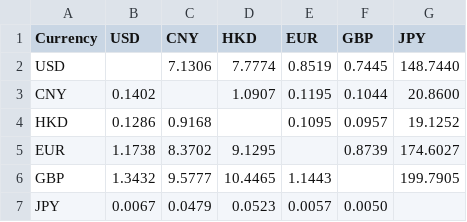
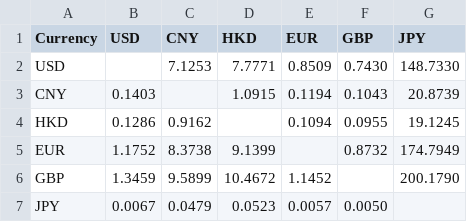
Before and after one commit to granthuang999/exchange-rate-auto, a CSV file: exchange_rates.csv, drawn as a sheet.

```diff
--- a/exchange_rates.csv
+++ b/exchange_rates.csv
@@ -1,7 +1,7 @@
 Currency,USD,CNY,HKD,EUR,GBP,JPY
-USD,,7.1306,7.7774,0.8519,0.7445,148.7440
-CNY,0.1402,,1.0907,0.1195,0.1044,20.8600
-HKD,0.1286,0.9168,,0.1095,0.0957,19.1252
-EUR,1.1738,8.3702,9.1295,,0.8739,174.6027
-GBP,1.3432,9.5777,10.4465,1.1443,,199.7905
+USD,,7.1253,7.7771,0.8509,0.7430,148.7330
+CNY,0.1403,,1.0915,0.1194,0.1043,20.8739
+HKD,0.1286,0.9162,,0.1094,0.0955,19.1245
+EUR,1.1752,8.3738,9.1399,,0.8732,174.7949
+GBP,1.3459,9.5899,10.4672,1.1452,,200.1790
 JPY,0.0067,0.0479,0.0523,0.0057,0.0050,
```
Also changed, not shown: 2 other files.
